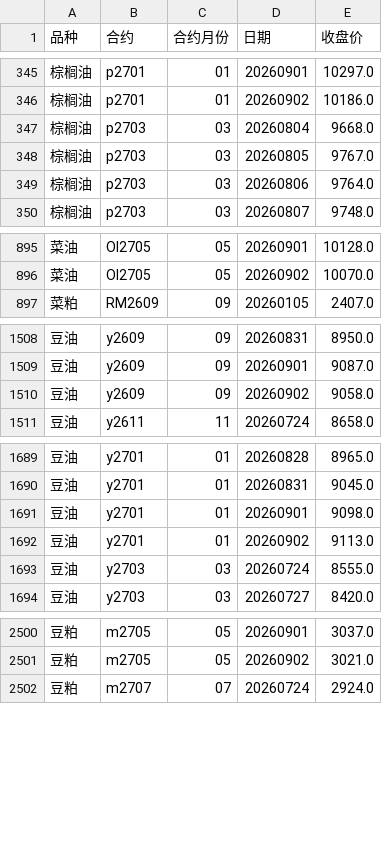
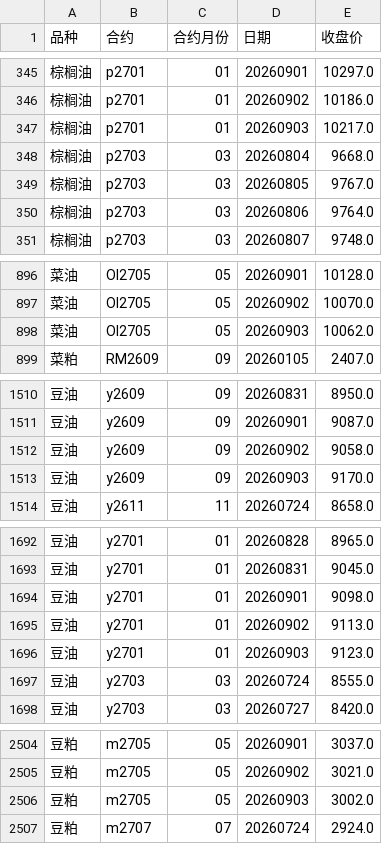
Before and after one commit to tx18223763752-blip/ag-chicang, a CSV file: data/合约收盘价.csv, drawn as a sheet; only a part is shown, gaps mark what is left out; the diff names each change by its address in the sheet, - before the commit and + after, or states it on an @@ line.

```diff
--- a/data/合约收盘价.csv
+++ b/data/合约收盘价.csv
+row 347: 棕榈油 | p2701 | 01 | 20260903 | 10217.0
+row 898: 菜油 | OI2705 | 05 | 20260903 | 10062.0
+row 1513: 豆油 | y2609 | 09 | 20260903 | 9170.0
+row 1696: 豆油 | y2701 | 01 | 20260903 | 9123.0
+row 2506: 豆粕 | m2705 | 05 | 20260903 | 3002.0
```
Also changed, not shown: 2 other files.
